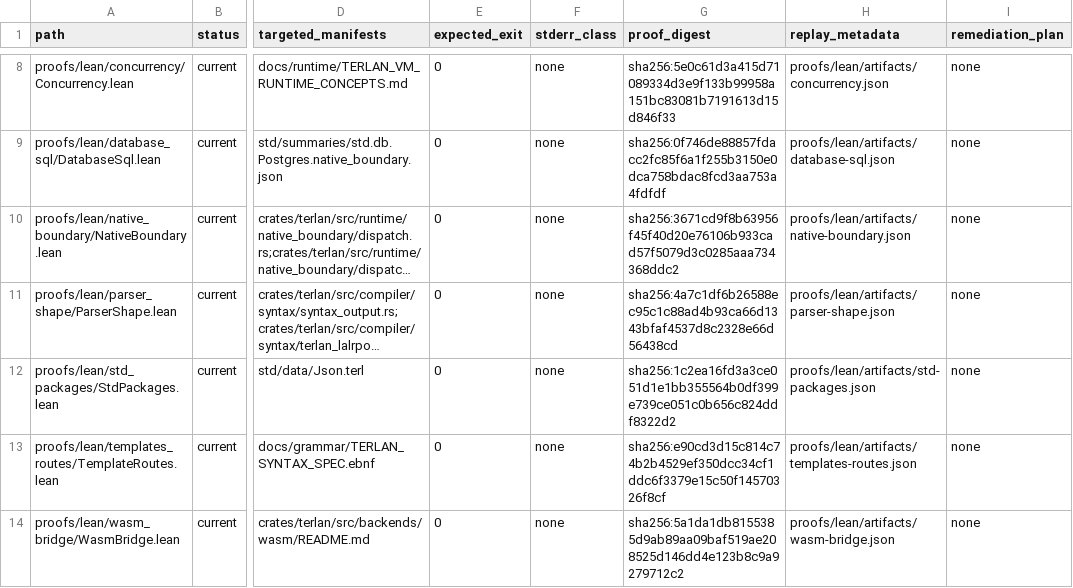
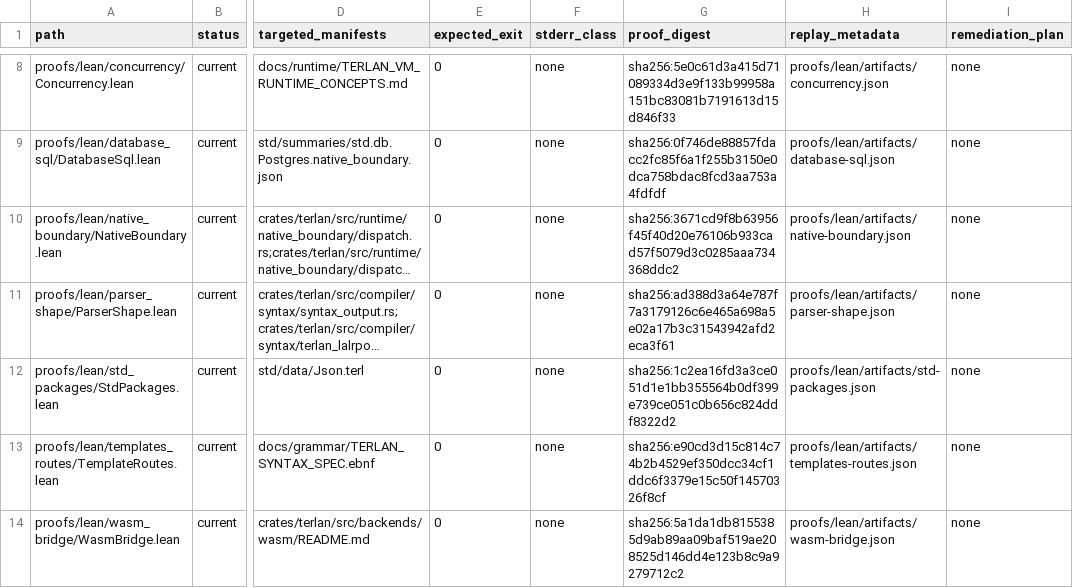
Before and after one commit to terlan-lang/terlan, a TSV file: proofs/lean/ci/lean-proof-artifacts.tsv, drawn as a sheet; only a part is shown, gaps mark what is left out; long unchanged cells end in …; the diff names each change by its address in the sheet, - before the commit and + after, or states it on an @@ line.

```diff
--- a/proofs/lean/ci/lean-proof-artifacts.tsv
+++ b/proofs/lean/ci/lean-proof-artifacts.tsv
-G11 (proof_digest): sha256:4a7c1df6b26588ec95c1c88ad4b93ca66d1343bfaf4537d8c2328e66d56438cd
+G11 (proof_digest): sha256:ad388d3a64e787f7a3179126c6e465a698a5e02a17b3c31543942afd2eca3f61
```
Also changed, not shown: 21 other files.
